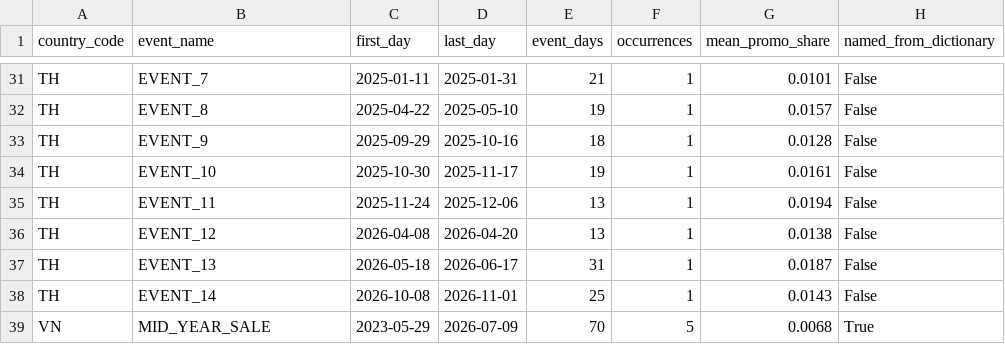
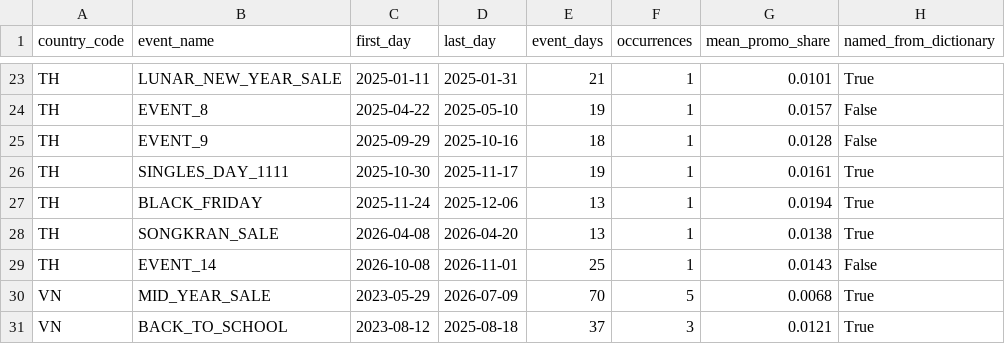
Before and after one commit to haiiyins/retail_multidim_pipeline, a CSV file: docs/report/tables/t07_calendar_events.csv, drawn as a sheet; only a part is shown, gaps mark what is left out; the shorter side is filled out with more unchanged rows; removed rows and columns are numbered as before the commit, all else as after; the diff covers the shown part only; the diff names each change by its address in the sheet, - before the commit and + after, or states it on an @@ line.

```diff
--- a/docs/report/tables/t07_calendar_events.csv
+++ b/docs/report/tables/t07_calendar_events.csv
-B23 (event_name): EVENT_7
+B23 (event_name): LUNAR_NEW_YEAR_SALE
-H23 (named_from_dictionary): False
+H23 (named_from_dictionary): True
-B26 (event_name): EVENT_10
+B26 (event_name): SINGLES_DAY_1111
-H26:H28 (named_from_dictionary): False
+H26:H28 (named_from_dictionary): True
-B27 (event_name): EVENT_11
+B27 (event_name): BLACK_FRIDAY
-B28 (event_name): EVENT_12
+B28 (event_name): SONGKRAN_SALE
-row 37: TH | EVENT_13 | 2026-05-18 | 2026-06-17 | 31 | 1 | 0.0187 | False
```
Also changed, not shown: 8 removed rows and 26 edited cells elsewhere in this file, docs/report/tables/t01_source_tables.csv, docs/report/tables/t08_stitching_events.csv, 45 other files.
